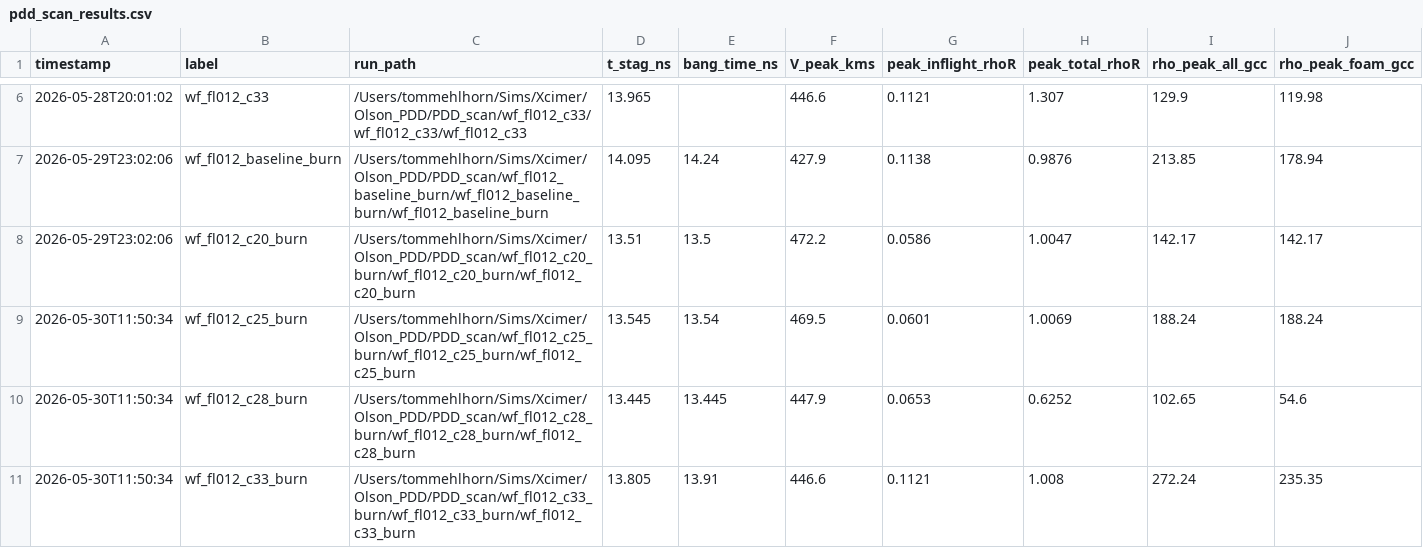
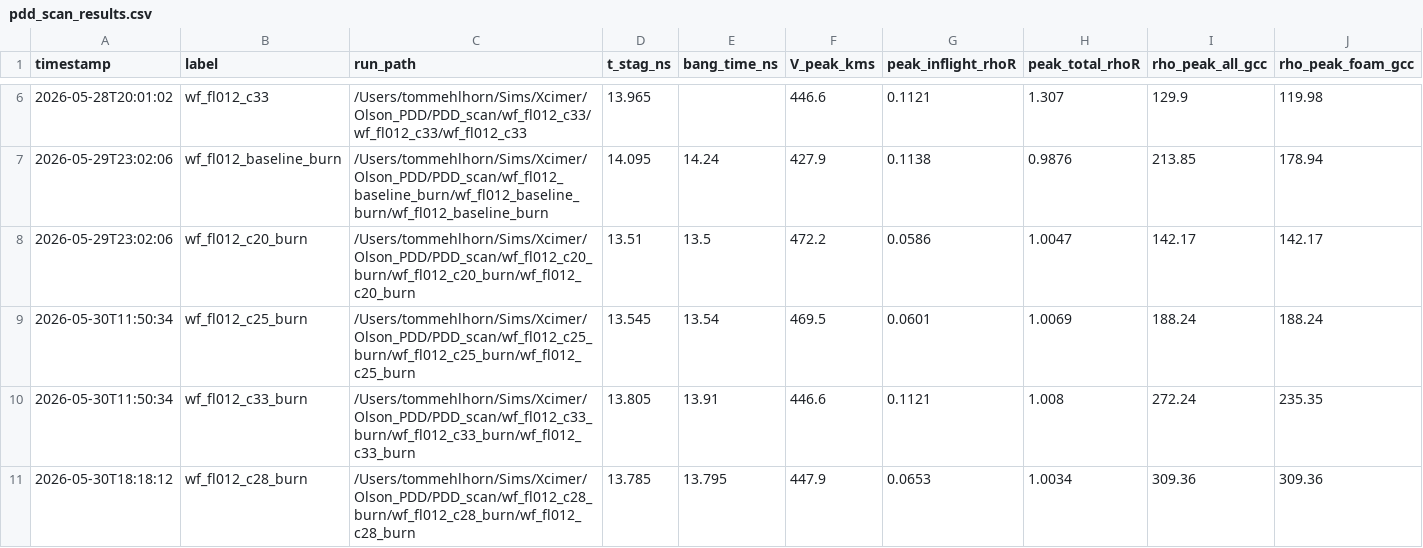
Before and after one commit to tamehlhorn/helios_postprocess, a CSV file: notebooks/pdd_scan_results.csv, drawn as a sheet; only a part is shown, gaps mark what is left out; removed rows and columns are numbered as before the commit, all else as after; rows hold the shown columns only; the diff names each change by its address in the sheet, - before the commit and + after, or states it on an @@ line.

Commit message:
pdd_scan: results 2026-05-30

```diff
--- a/notebooks/pdd_scan_results.csv
+++ b/notebooks/pdd_scan_results.csv
-row 10: 2026-05-30T11:50:34 | wf_fl012_c28_burn | /Users/tommehlhorn/Sims/Xcimer/Olson_PDD/PDD_scan/wf_fl012_c28_burn/wf_fl012_c28_burn/wf_fl012_c28_burn | 13.445 | 13.445 | 447.9 | 0.0653 | 0.6252 | 102.65 | 54.6
+row 11: 2026-05-30T18:18:12 | wf_fl012_c28_burn | /Users/tommehlhorn/Sims/Xcimer/Olson_PDD/PDD_scan/wf_fl012_c28_burn/wf_fl012_c28_burn/wf_fl012_c28_burn | 13.785 | 13.795 | 447.9 | 0.0653 | 1.0034 | 309.36 | 309.36
```
